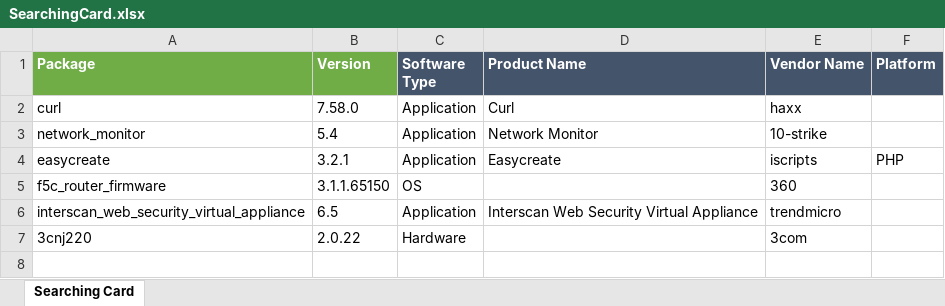
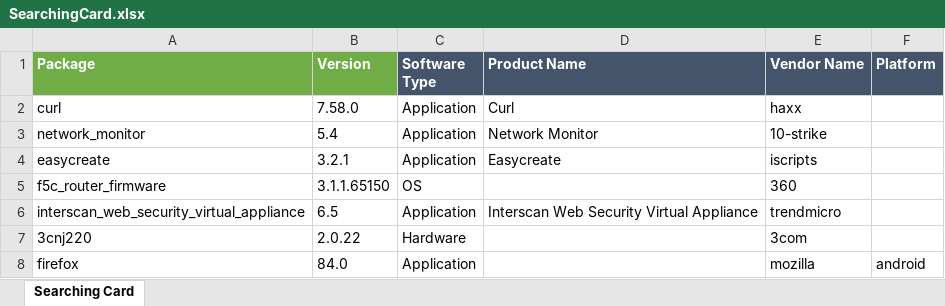
Before and after one commit to antonioforte1995/VISE, an Excel workbook: SearchingCard.xlsx, sheet Searching Card, drawn as a sheet; values as stored, in another font and other column widths than the file's, no borders; the diff names each change by its address in the sheet, - before the commit and + after, or states it on an @@ line.

Commit message:
updated target_software research

```diff
--- a/SearchingCard.xlsx (sheet Searching Card)
+++ b/SearchingCard.xlsx (sheet Searching Card)
-F4 (Platform): PHP
+F4 (Platform): (empty)
+row 8: firefox | 84.0 | Application |  | mozilla | android
```
Also changed, not shown: 2 other files.
